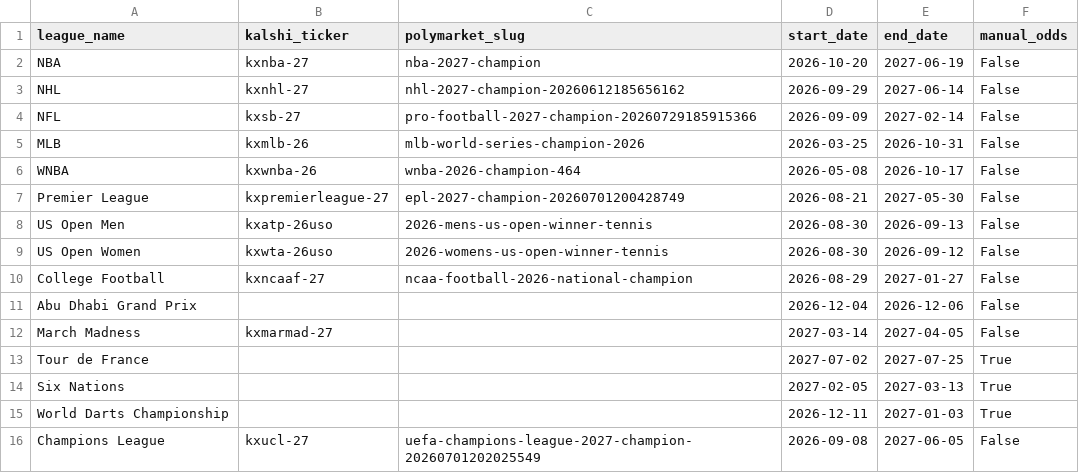
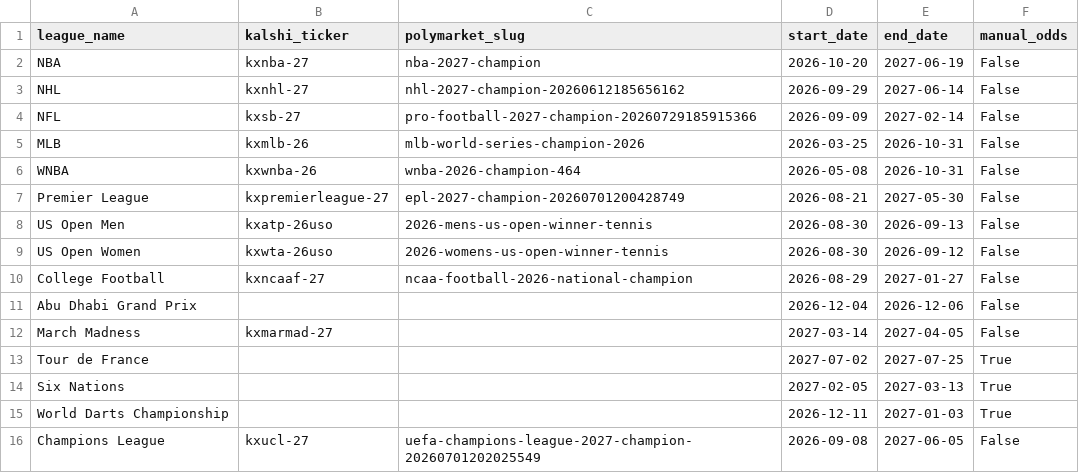
Before and after one commit to martinbog19/the-field, a CSV file: data/leagues.csv, drawn as a sheet.

Commit message:
Update WNBA end date

```diff
--- a/data/leagues.csv
+++ b/data/leagues.csv
@@ -5,3 +5,3 @@ NFL,kxsb-27,pro-football-2027-champion-20260729185915366,2026-09-09,2027-02-14,F
 MLB,kxmlb-26,mlb-world-series-champion-2026,2026-03-25,2026-10-31,False
-WNBA,kxwnba-26,wnba-2026-champion-464,2026-05-08,2026-10-17,False
+WNBA,kxwnba-26,wnba-2026-champion-464,2026-05-08,2026-10-31,False
 Premier League,kxpremierleague-27,epl-2027-champion-20260701200428749,2026-08-21,2027-05-30,False
```
